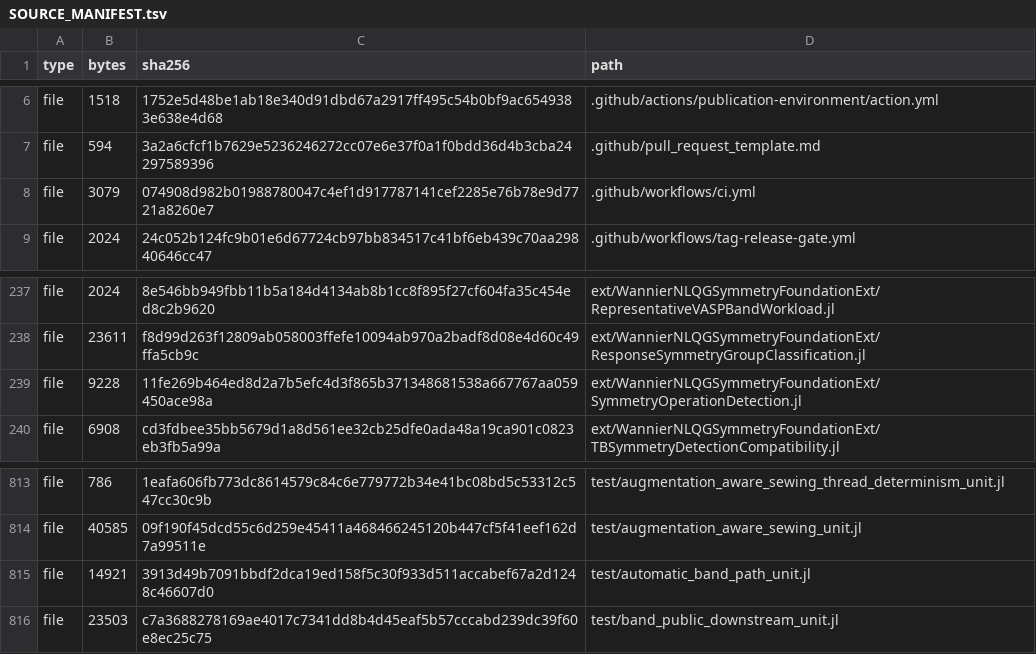
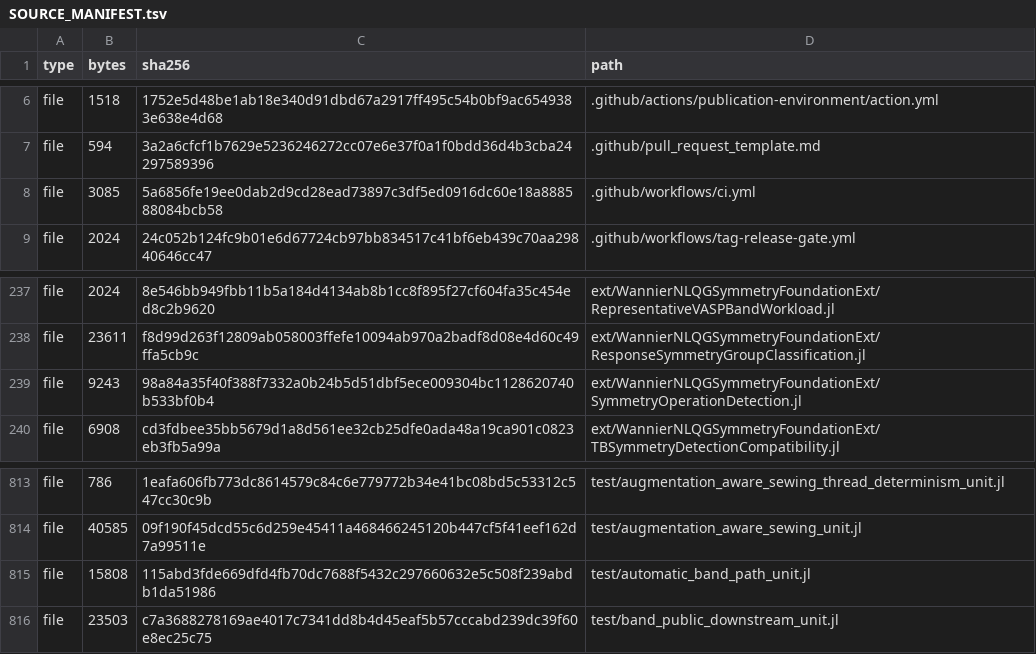
Before and after one commit to ZhuochengLu/WannierNLQG, a TSV file: SOURCE_MANIFEST.tsv, drawn as a sheet; only a part is shown, gaps mark what is left out.

```diff
--- a/SOURCE_MANIFEST.tsv
+++ b/SOURCE_MANIFEST.tsv
@@ -7,3 +7,3 @@ file	1518	1752e5d48be1ab18e340d91dbd67a2917ff495c54b0bf9ac6549383e638e4d68	.gith
 file	594	3a2a6cfcf1b7629e5236246272cc07e6e37f0a1f0bdd36d4b3cba24297589396	.github/pull_request_template.md
-file	3079	074908d982b01988780047c4ef1d917787141cef2285e76b78e9d7721a8260e7	.github/workflows/ci.yml
+file	3085	5a6856fe19ee0dab2d9cd28ead73897c3df5ed0916dc60e18a888588084bcb58	.github/workflows/ci.yml
 file	2024	24c052b124fc9b01e6d67724cb97bb834517c41bf6eb439c70aa29840646cc47	.github/workflows/tag-release-gate.yml
@@ -238,3 +238,3 @@ file	2024	8e546bb949fbb11b5a184d4134ab8b1cc8f895f27cf604fa35c454ed8c2b9620	ext/W
 file	23611	f8d99d263f12809ab058003ffefe10094ab970a2badf8d08e4d60c49ffa5cb9c	ext/WannierNLQGSymmetryFoundationExt/ResponseSymmetryGroupClassification.jl
-file	9228	11fe269b464ed8d2a7b5efc4d3f865b371348681538a667767aa059450ace98a	ext/WannierNLQGSymmetryFoundationExt/SymmetryOperationDetection.jl
+file	9243	98a84a35f40f388f7332a0b24b5d51dbf5ece009304bc1128620740b533bf0b4	ext/WannierNLQGSymmetryFoundationExt/SymmetryOperationDetection.jl
 file	6908	cd3fdbee35bb5679d1a8d561ee32cb25dfe0ada48a19ca901c0823eb3fb5a99a	ext/WannierNLQGSymmetryFoundationExt/TBSymmetryDetectionCompatibility.jl
@@ -814,3 +814,3 @@ file	786	1eafa606fb773dc8614579c84c6e779772b34e41bc08bd5c53312c547cc30c9b	test/a
 file	40585	09f190f45dcd55c6d259e45411a468466245120b447cf5f41eef162d7a99511e	test/augmentation_aware_sewing_unit.jl
-file	14921	3913d49b7091bbdf2dca19ed158f5c30f933d511accabef67a2d1248c46607d0	test/automatic_band_path_unit.jl
+file	15808	115abd3fde669dfd4fb70dc7688f5432c297660632e5c508f239abdb1da51986	test/automatic_band_path_unit.jl
 file	23503	c7a3688278169ae4017c7341dd8b4d45eaf5b57cccabd239dc39f60e8ec25c75	test/band_public_downstream_unit.jl
```
Also changed, not shown: 4 other files.
